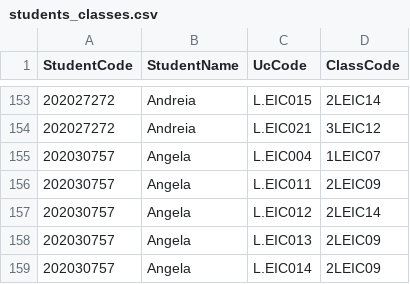
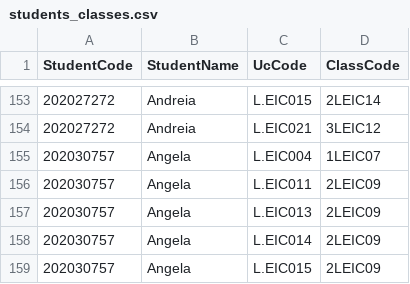
Before and after one commit to tomas-sucena/2022-FEUP-AED-Proj1, a CSV file: csv/students_classes.csv, drawn as a sheet; only a part is shown, gaps mark what is left out; the shorter side is filled out with more unchanged rows; the diff names each change by its address in the sheet, - before the commit and + after, or states it on an @@ line.

```diff
--- a/csv/students_classes.csv
+++ b/csv/students_classes.csv
-row 157: 202030757 | Angela | L.EIC012 | 2LEIC14
```
Also changed, not shown: 6 other files.
